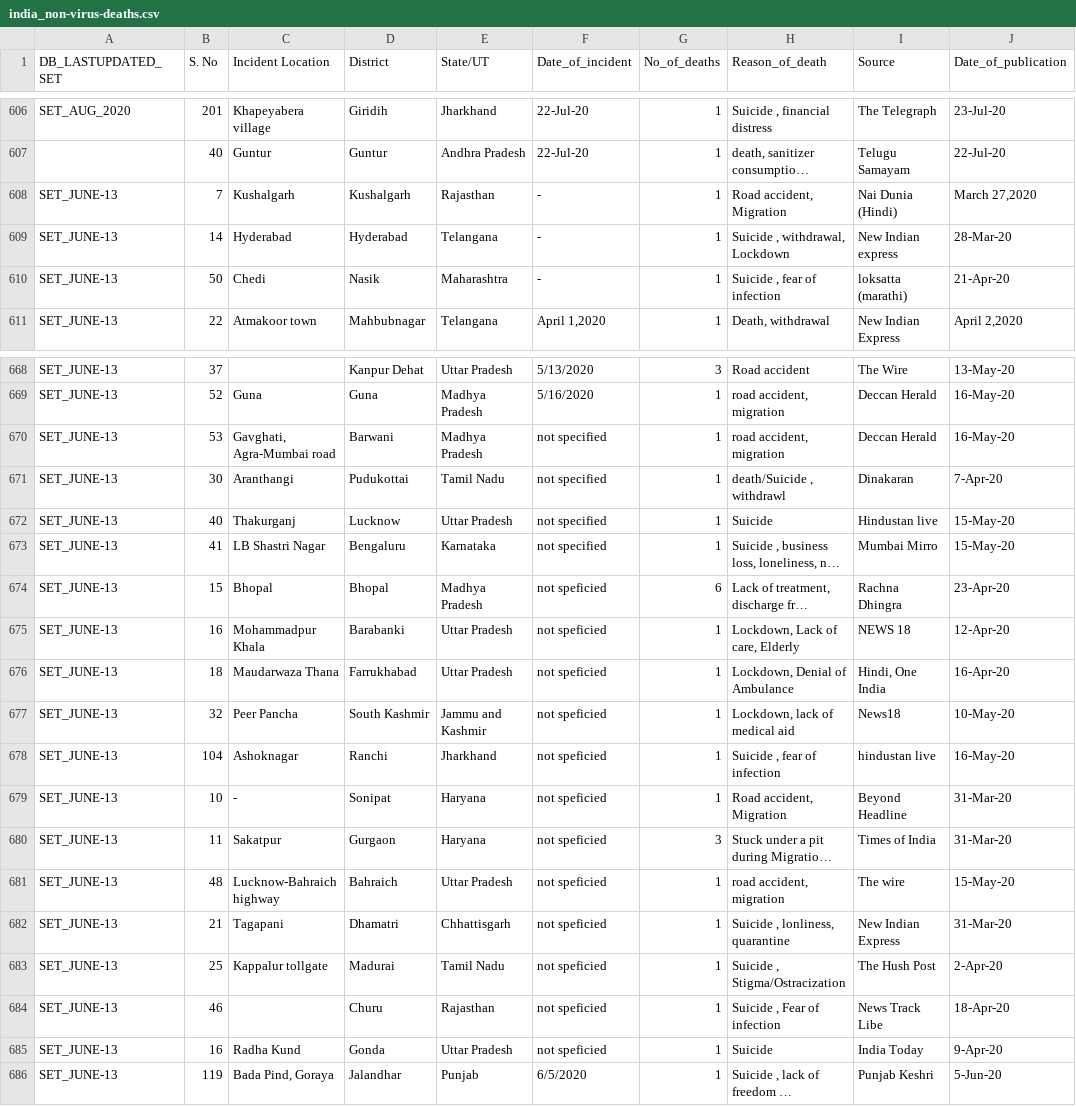
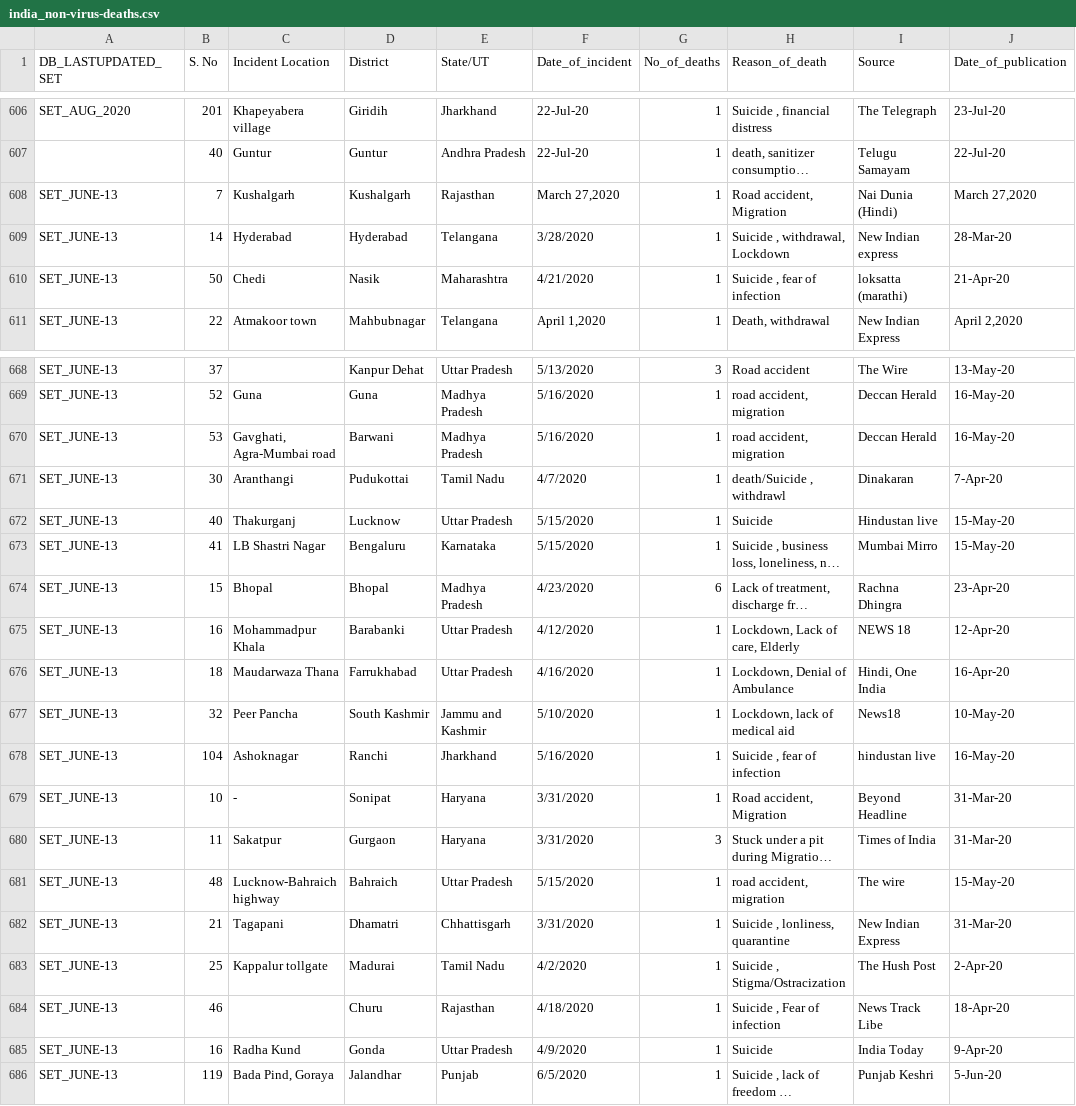
Before and after one commit to theonlyanish/FIT3179-Assig2, a CSV file: data/india_non-virus-deaths.csv, drawn as a sheet; only a part is shown, gaps mark what is left out; long unchanged cells end in …; the diff names each change by its address in the sheet, - before the commit and + after, or states it on an @@ line.

Commit message:
fix

```diff
--- a/data/india_non-virus-deaths.csv
+++ b/data/india_non-virus-deaths.csv
-F608 (Date_of_incident): -
+F608 (Date_of_incident): March 27,2020
-F609 (Date_of_incident): -
+F609 (Date_of_incident): 3/28/2020
-F610 (Date_of_incident): -
+F610 (Date_of_incident): 4/21/2020
-F670 (Date_of_incident): not specified
+F670 (Date_of_incident): 5/16/2020
-F671 (Date_of_incident): not specified
+F671 (Date_of_incident): 4/7/2020
-F672:F673 (Date_of_incident): not specified
+F672:F673 (Date_of_incident): 5/15/2020
-F674 (Date_of_incident): not speficied
+F674 (Date_of_incident): 4/23/2020
-F675 (Date_of_incident): not speficied
+F675 (Date_of_incident): 4/12/2020
-F676 (Date_of_incident): not speficied
+F676 (Date_of_incident): 4/16/2020
-F677 (Date_of_incident): not speficied
+F677 (Date_of_incident): 5/10/2020
-F678 (Date_of_incident): not speficied
+F678 (Date_of_incident): 5/16/2020
-F679:F680 (Date_of_incident): not speficied
+F679:F680 (Date_of_incident): 3/31/2020
-F681 (Date_of_incident): not speficied
+F681 (Date_of_incident): 5/15/2020
-F682 (Date_of_incident): not speficied
+F682 (Date_of_incident): 3/31/2020
-F683 (Date_of_incident): not speficied
+F683 (Date_of_incident): 4/2/2020
-F684 (Date_of_incident): not speficied
+F684 (Date_of_incident): 4/18/2020
-F685 (Date_of_incident): not speficied
+F685 (Date_of_incident): 4/9/2020
```
